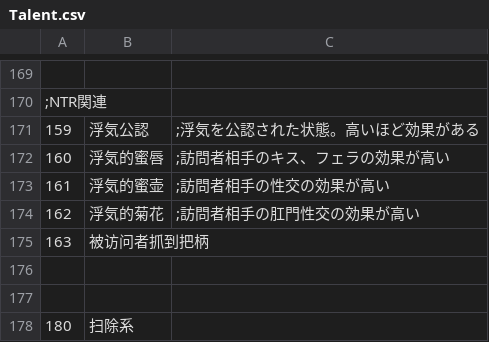
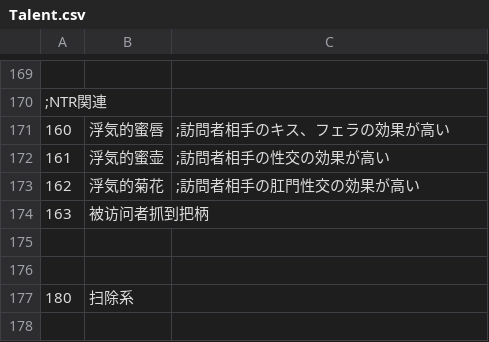
Before and after one commit to xhmmmm/era-Koumakan-protoNTR-Flow, a CSV file: CSV/Talent.csv, drawn as a sheet; only a part is shown, gaps mark what is left out; the shorter side is filled out with more unchanged rows; the diff names each change by its address in the sheet, - before the commit and + after, or states it on an @@ line.

Commit message:
移除：彻底移除了“浮気公認” 调整：对“外出拡張”做了一些调整

```diff
--- a/CSV/Talent.csv
+++ b/CSV/Talent.csv
-row 171: 159 | 浮気公認 | ;浮気を公認された状態。高いほど効果がある
```
Also changed, not shown: 11 other files.
